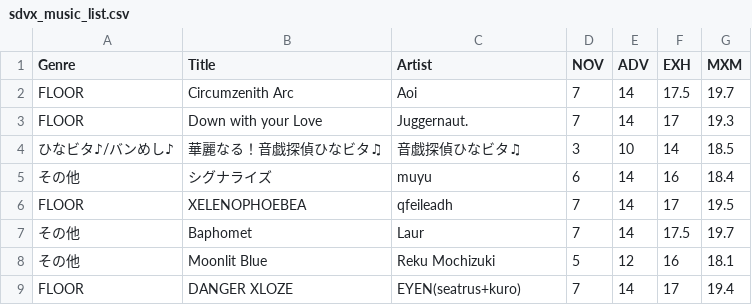
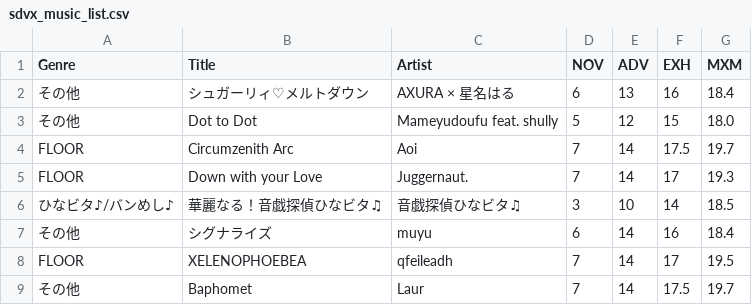
Before and after one commit to betapa/sdvx_total, a CSV file: homepage_scraper/sdvx_music_list.csv, drawn as a sheet; only a part is shown; the shorter side is filled out with more unchanged rows; the diff names each change by its address in the sheet, - before the commit and + after, or states it on an @@ line.

```diff
--- a/homepage_scraper/sdvx_music_list.csv
+++ b/homepage_scraper/sdvx_music_list.csv
+row 2: その他 | シュガーリィ♡メルトダウン | AXURA × 星名はる | 6 | 13 | 16 | 18.4
+row 3: その他 | Dot to Dot | Mameyudoufu feat. shully | 5 | 12 | 15 | 18.0
```
Also changed, not shown: homepage_scraper/sdvx_music_list_final.csv.
